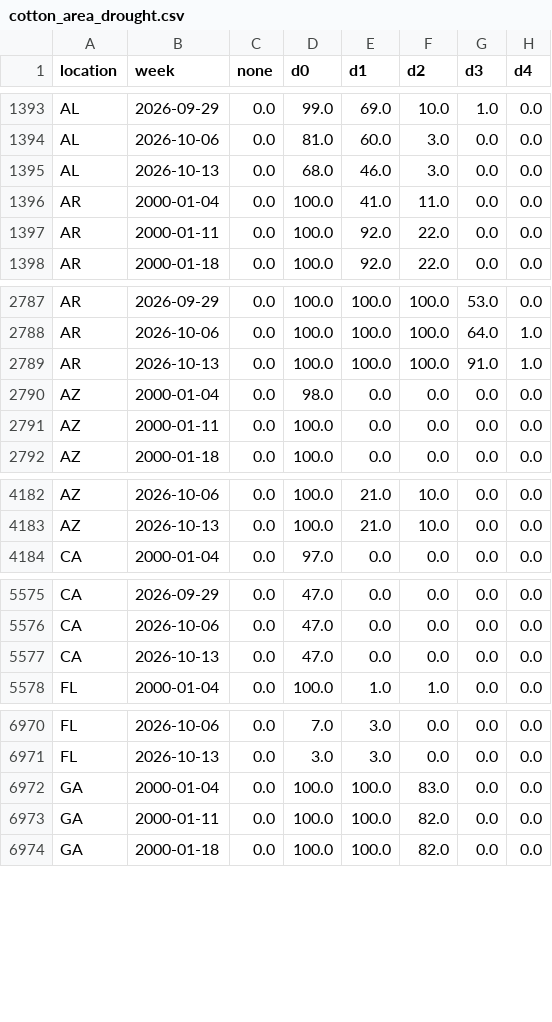
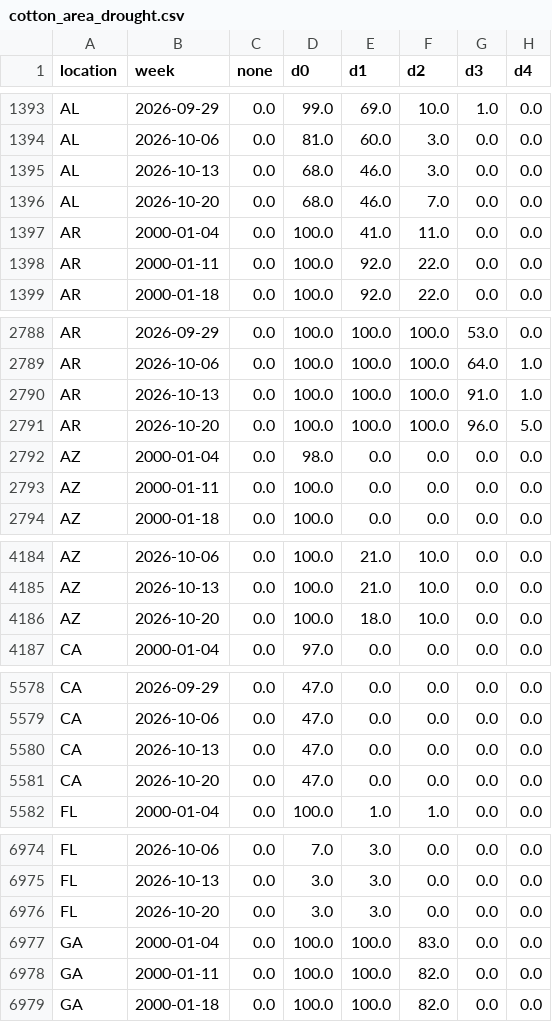
Before and after one commit to BMR-Com/cotton-crop-progress, a CSV file: data/drought/cotton_area_drought.csv, drawn as a sheet; only a part is shown, gaps mark what is left out; the diff covers the shown part only.

```diff
--- a/data/drought/cotton_area_drought.csv
+++ b/data/drought/cotton_area_drought.csv
@@ -1395,2 +1395,3 @@ AL,2026-10-06,0.0,81.0,60.0,3.0,0.0,0.0
 AL,2026-10-13,0.0,68.0,46.0,3.0,0.0,0.0
+AL,2026-10-20,0.0,68.0,46.0,7.0,0.0,0.0
 AR,2000-01-04,0.0,100.0,41.0,11.0,0.0,0.0
@@ -2789,2 +2790,3 @@ AR,2026-10-06,0.0,100.0,100.0,100.0,64.0,1.0
 AR,2026-10-13,0.0,100.0,100.0,100.0,91.0,1.0
+AR,2026-10-20,0.0,100.0,100.0,100.0,96.0,5.0
 AZ,2000-01-04,0.0,98.0,0.0,0.0,0.0,0.0
@@ -4183,2 +4185,3 @@ AZ,2026-10-06,0.0,100.0,21.0,10.0,0.0,0.0
 AZ,2026-10-13,0.0,100.0,21.0,10.0,0.0,0.0
+AZ,2026-10-20,0.0,100.0,18.0,10.0,0.0,0.0
 CA,2000-01-04,0.0,97.0,0.0,0.0,0.0,0.0
@@ -5577,2 +5580,3 @@ CA,2026-10-06,0.0,47.0,0.0,0.0,0.0,0.0
 CA,2026-10-13,0.0,47.0,0.0,0.0,0.0,0.0
+CA,2026-10-20,0.0,47.0,0.0,0.0,0.0,0.0
 FL,2000-01-04,0.0,100.0,1.0,1.0,0.0,0.0
@@ -6971,2 +6975,3 @@ FL,2026-10-06,0.0,7.0,3.0,0.0,0.0,0.0
 FL,2026-10-13,0.0,3.0,3.0,0.0,0.0,0.0
+FL,2026-10-20,0.0,3.0,3.0,0.0,0.0,0.0
 GA,2000-01-04,0.0,100.0,100.0,83.0,0.0,0.0
```
Also changed, not shown: 13 added rows elsewhere in this file, data/awp/awp.csv, 1 other file.
